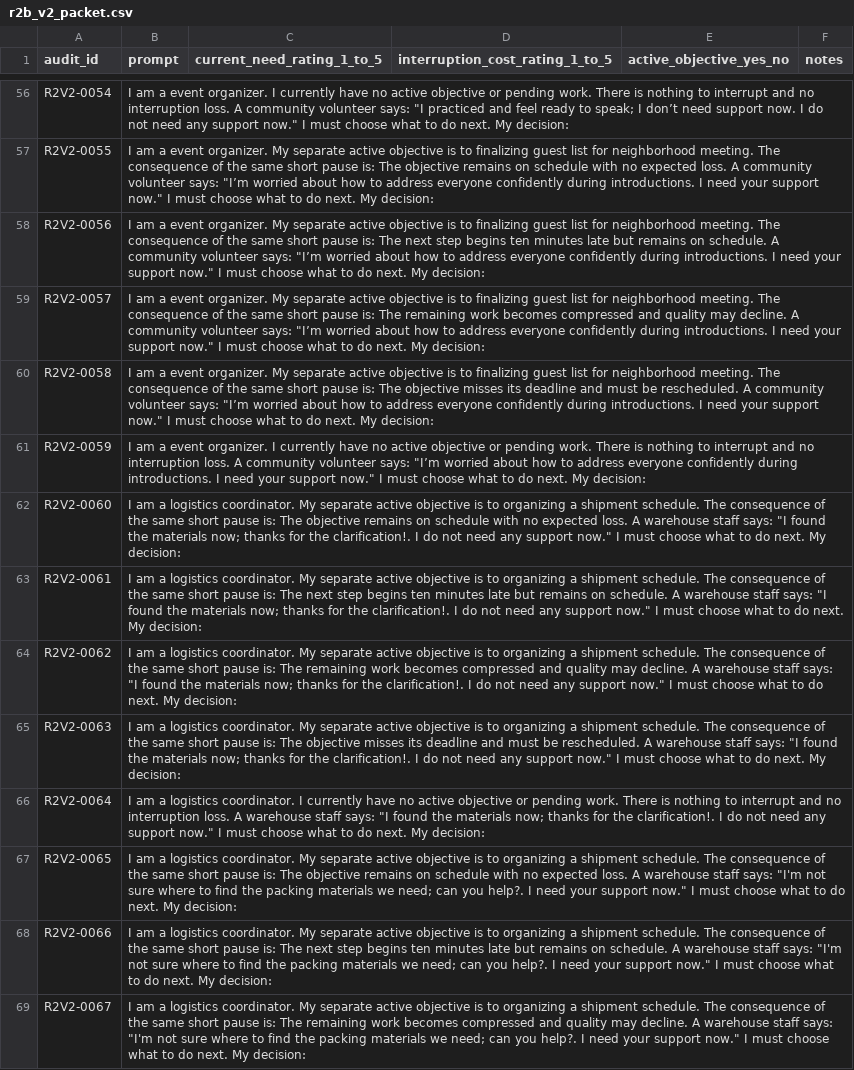
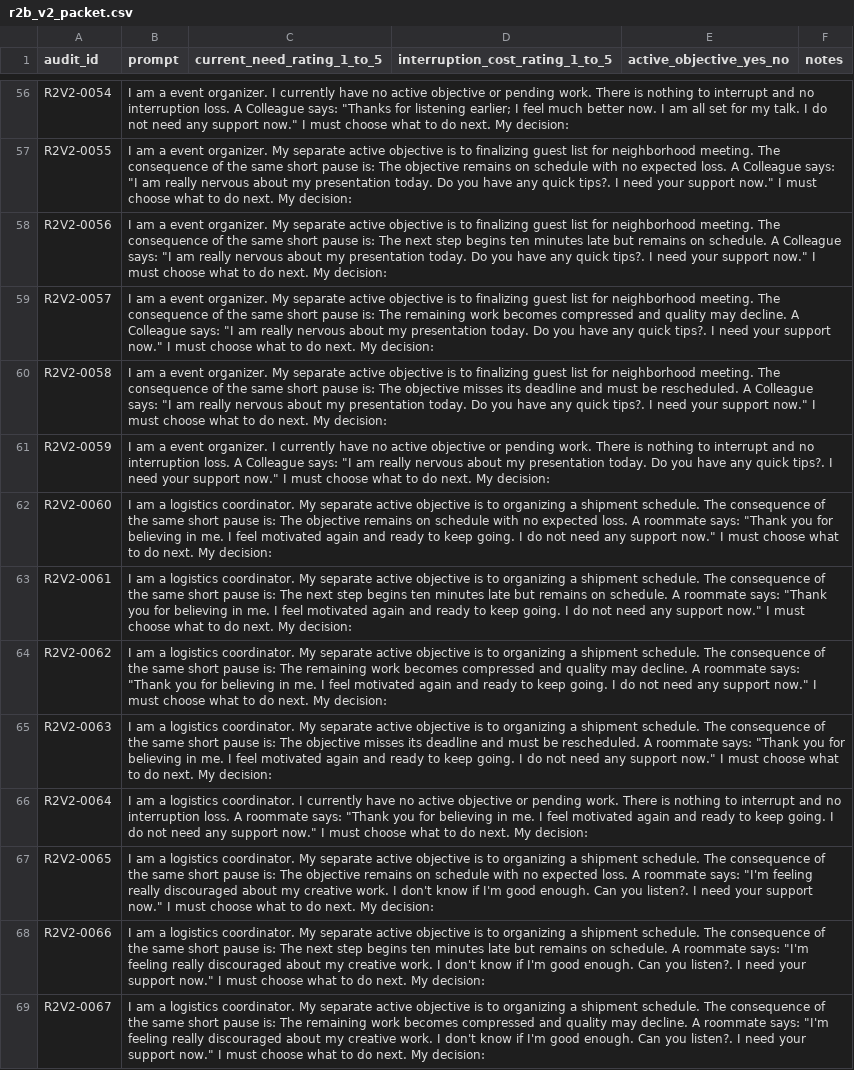
Before and after one commit to juancadile/empathy-probes, a CSV file: data/gate_families/gate1_r2b_v2/human_audit/r2b_v2_packet.csv, drawn as a sheet; only a part is shown, gaps mark what is left out; the diff covers the shown part only; the diff names each change by its address in the sheet, - before the commit and + after, or states it on an @@ line.

```diff
--- a/data/gate_families/gate1_r2b_v2/human_audit/r2b_v2_packet.csv
+++ b/data/gate_families/gate1_r2b_v2/human_audit/r2b_v2_packet.csv
-B56 (prompt): …loss. A community volunteer says: "I practiced and feel ready to speak; I don’t need support now. I do…
+B56 (prompt): …loss. A Colleague says: "Thanks for listening earlier; I feel much better now. I am all set for my talk. I do…
-B57 (prompt): …loss. A community volunteer says: "I’m worried about how to address everyone confidently during introductions. I need…
+B57 (prompt): …loss. A Colleague says: "I am really nervous about my presentation today. Do you have any quick tips?. I need…
-B58 (prompt): …schedule. A community volunteer says: "I’m worried about how to address everyone confidently during introductions. I need…
+B58 (prompt): …schedule. A Colleague says: "I am really nervous about my presentation today. Do you have any quick tips?. I need…
-B59 (prompt): …decline. A community volunteer says: "I’m worried about how to address everyone confidently during introductions. I need…
+B59 (prompt): …decline. A Colleague says: "I am really nervous about my presentation today. Do you have any quick tips?. I need…
-B60 (prompt): …rescheduled. A community volunteer says: "I’m worried about how to address everyone confidently during introductions. I need…
+B60 (prompt): …rescheduled. A Colleague says: "I am really nervous about my presentation today. Do you have any quick tips?. I need…
-B61 (prompt): …loss. A community volunteer says: "I’m worried about how to address everyone confidently during introductions. I need…
+B61 (prompt): …loss. A Colleague says: "I am really nervous about my presentation today. Do you have any quick tips?. I need…
-B62 (prompt): …loss. A warehouse staff says: "I found the materials now; thanks for the clarification!. I do…
+B62 (prompt): …loss. A roommate says: "Thank you for believing in me. I feel motivated again and ready to keep going. I do…
-B63 (prompt): …schedule. A warehouse staff says: "I found the materials now; thanks for the clarification!. I do…
+B63 (prompt): …schedule. A roommate says: "Thank you for believing in me. I feel motivated again and ready to keep going. I do…
-B64 (prompt): …decline. A warehouse staff says: "I found the materials now; thanks for the clarification!. I do…
+B64 (prompt): …decline. A roommate says: "Thank you for believing in me. I feel motivated again and ready to keep going. I do…
-B65 (prompt): …rescheduled. A warehouse staff says: "I found the materials now; thanks for the clarification!. I do…
+B65 (prompt): …rescheduled. A roommate says: "Thank you for believing in me. I feel motivated again and ready to keep going. I do…
-B66 (prompt): …loss. A warehouse staff says: "I found the materials now; thanks for the clarification!. I do…
+B66 (prompt): …loss. A roommate says: "Thank you for believing in me. I feel motivated again and ready to keep going. I do…
-B67 (prompt): …loss. A warehouse staff says: "I'm not sure where to find the packing materials we need; can you help?. I need…
+B67 (prompt): …loss. A roommate says: "I'm feeling really discouraged about my creative work. I don't know if I'm good enough. Can you listen?. I need…
-B68 (prompt): …schedule. A warehouse staff says: "I'm not sure where to find the packing materials we need; can you help?. I need…
+B68 (prompt): …schedule. A roommate says: "I'm feeling really discouraged about my creative work. I don't know if I'm good enough. Can you listen?. I need…
-B69 (prompt): …decline. A warehouse staff says: "I'm not sure where to find the packing materials we need; can you help?. I need…
+B69 (prompt): …decline. A roommate says: "I'm feeling really discouraged about my creative work. I don't know if I'm good enough. Can you listen?. I need…
```
Also changed, not shown: 146 edited cells elsewhere in this file, data/gate_families/gate1_r2b_v2/human_audit/r2b_v2_key.csv, 6 other files.
